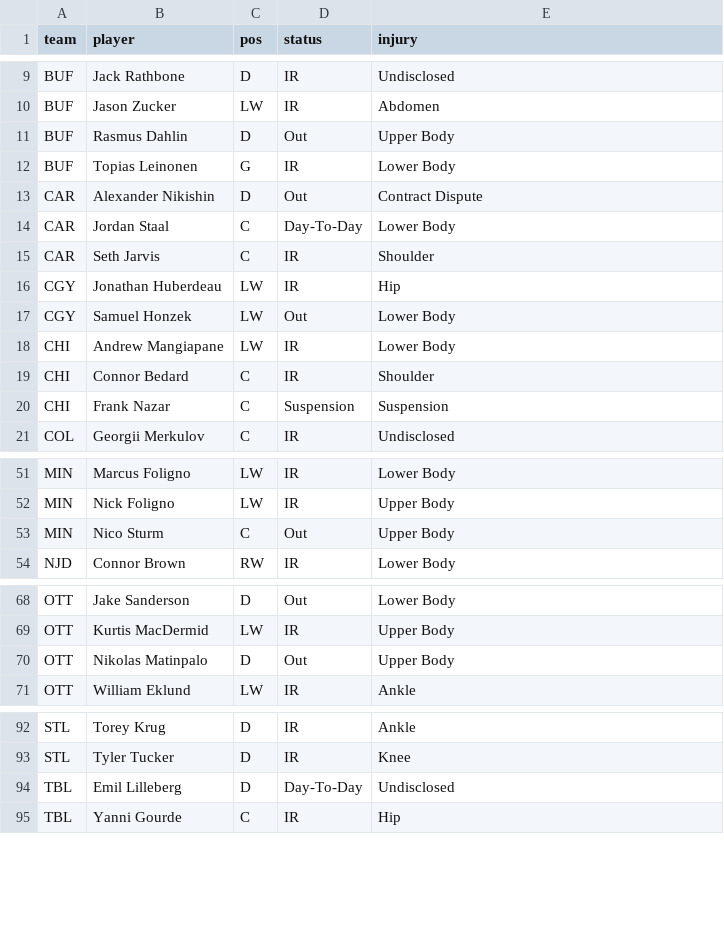
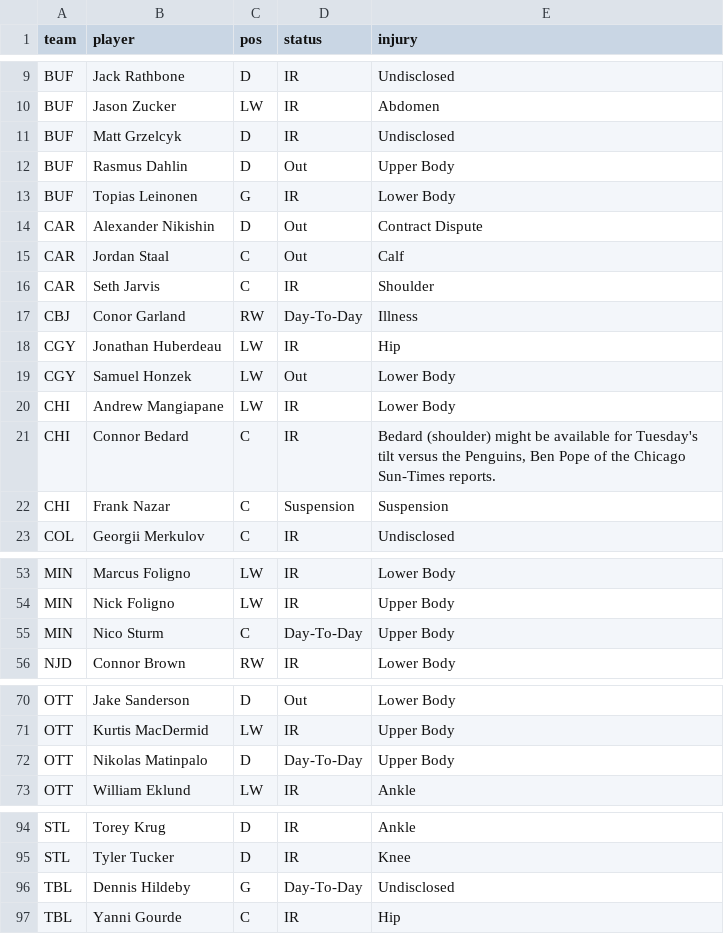
Before and after one commit to marekdoucet/pool-survivor, a CSV file: data/injuries.csv, drawn as a sheet; only a part is shown, gaps mark what is left out.

```diff
--- a/data/injuries.csv
+++ b/data/injuries.csv
@@ -10,2 +10,3 @@ BUF,Jack Rathbone,D,IR,Undisclosed
 BUF,Jason Zucker,LW,IR,Abdomen
+BUF,Matt Grzelcyk,D,IR,Undisclosed
 BUF,Rasmus Dahlin,D,Out,Upper Body
@@ -13,4 +14,5 @@ BUF,Topias Leinonen,G,IR,Lower Body
 CAR,Alexander Nikishin,D,Out,Contract Dispute
-CAR,Jordan Staal,C,Day-To-Day,Lower Body
+CAR,Jordan Staal,C,Out,Calf
 CAR,Seth Jarvis,C,IR,Shoulder
+CBJ,Conor Garland,RW,Day-To-Day,Illness
 CGY,Jonathan Huberdeau,LW,IR,Hip
@@ -18,3 +20,3 @@ CGY,Samuel Honzek,LW,Out,Lower Body
 CHI,Andrew Mangiapane,LW,IR,Lower Body
-CHI,Connor Bedard,C,IR,Shoulder
+CHI,Connor Bedard,C,IR,"Bedard (shoulder) might be available for Tuesday's tilt versus the Penguins, Ben Pope of the Chicago Sun-Times reports."
 CHI,Frank Nazar,C,Suspension,Suspension
@@ -52,3 +54,3 @@ MIN,Marcus Foligno,LW,IR,Lower Body
 MIN,Nick Foligno,LW,IR,Upper Body
-MIN,Nico Sturm,C,Out,Upper Body
+MIN,Nico Sturm,C,Day-To-Day,Upper Body
 NJD,Connor Brown,RW,IR,Lower Body
@@ -69,3 +71,3 @@ OTT,Jake Sanderson,D,Out,Lower Body
 OTT,Kurtis MacDermid,LW,IR,Upper Body
-OTT,Nikolas Matinpalo,D,Out,Upper Body
+OTT,Nikolas Matinpalo,D,Day-To-Day,Upper Body
 OTT,William Eklund,LW,IR,Ankle
@@ -93,3 +95,3 @@ STL,Torey Krug,D,IR,Ankle
 STL,Tyler Tucker,D,IR,Knee
-TBL,Emil Lilleberg,D,Day-To-Day,Undisclosed
+TBL,Dennis Hildeby,G,Day-To-Day,Undisclosed
 TBL,Yanni Gourde,C,IR,Hip
```
Also changed, not shown: 8 other files.
